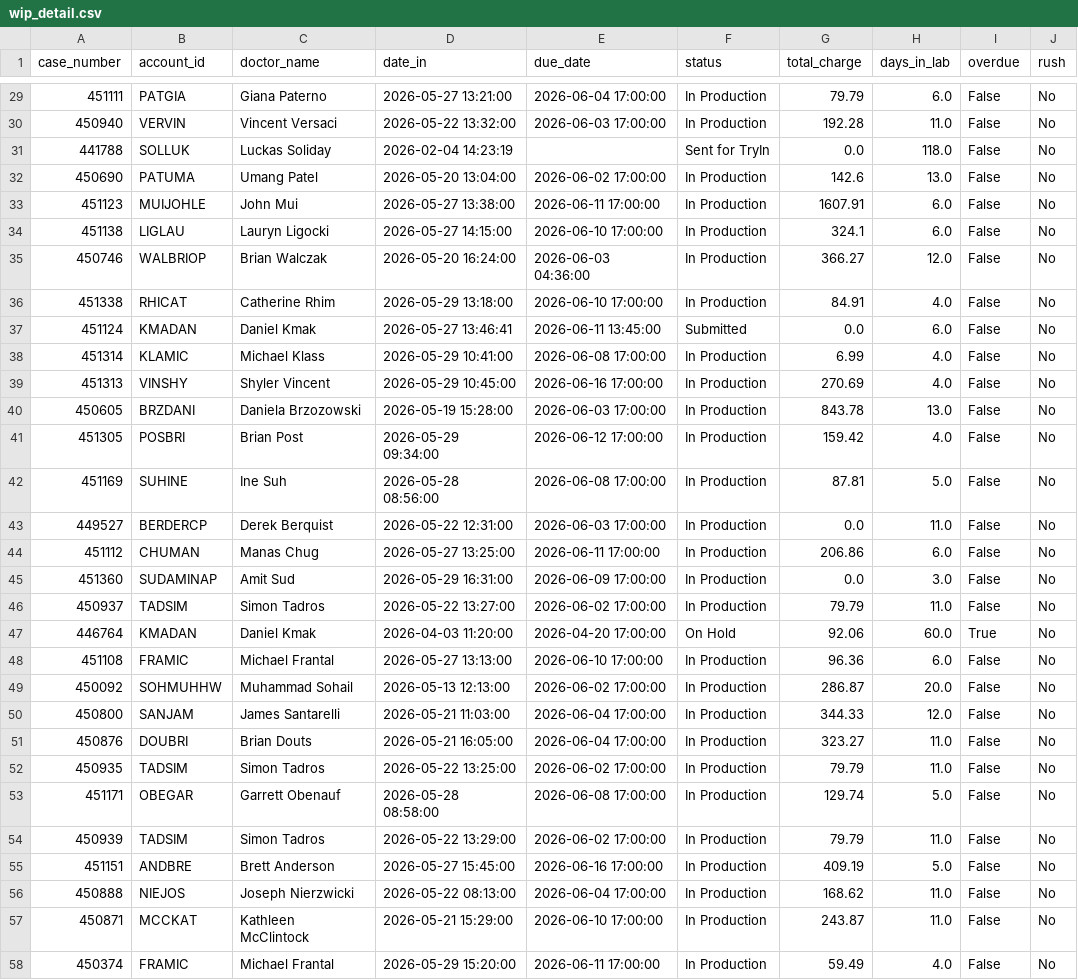
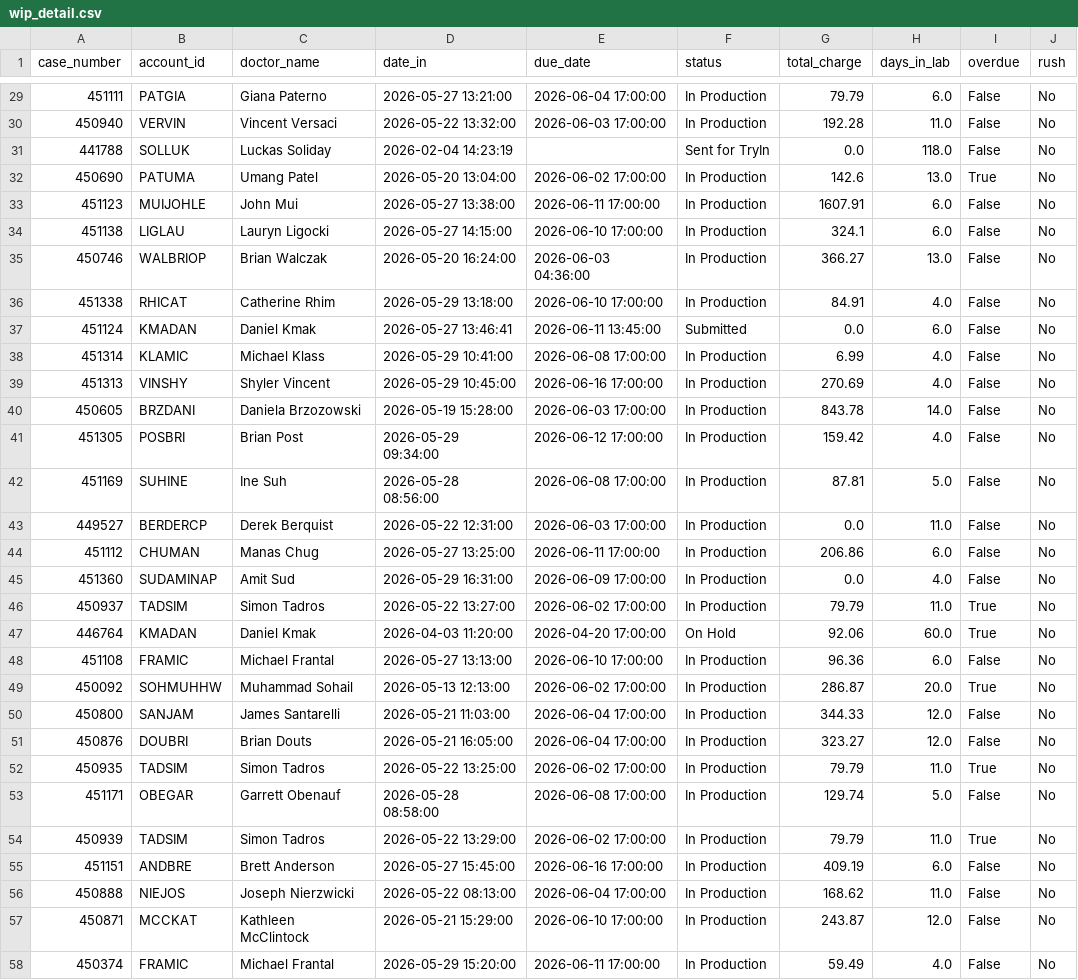
Before and after one commit to danulaszek-bit/artistic-dental-portal, a CSV file: cache/latest/wip_detail.csv, drawn as a sheet; only a part is shown, gaps mark what is left out; the diff covers the shown part only.

Commit message:
Auto-update data 2026-06-02

```diff
--- a/cache/latest/wip_detail.csv
+++ b/cache/latest/wip_detail.csv
@@ -31,6 +31,6 @@ case_number,account_id,doctor_name,date_in,due_date,status,total_charge,days_in_
 441788,SOLLUK,Luckas Soliday,2026-02-04 14:23:19,,Sent for TryIn,0.0,118.0,False,No
-450690,PATUMA,Umang Patel,2026-05-20 13:04:00,2026-06-02 17:00:00,In Production,142.6,13.0,False,No
+450690,PATUMA,Umang Patel,2026-05-20 13:04:00,2026-06-02 17:00:00,In Production,142.6,13.0,True,No
 451123,MUIJOHLE,John Mui,2026-05-27 13:38:00,2026-06-11 17:00:00,In Production,1607.91,6.0,False,No
 451138,LIGLAU,Lauryn Ligocki,2026-05-27 14:15:00,2026-06-10 17:00:00,In Production,324.1,6.0,False,No
-450746,WALBRIOP,Brian Walczak,2026-05-20 16:24:00,2026-06-03 04:36:00,In Production,366.27,12.0,False,No
+450746,WALBRIOP,Brian Walczak,2026-05-20 16:24:00,2026-06-03 04:36:00,In Production,366.27,13.0,False,No
 451338,RHICAT,Catherine Rhim,2026-05-29 13:18:00,2026-06-10 17:00:00,In Production,84.91,4.0,False,No
@@ -39,3 +39,3 @@ case_number,account_id,doctor_name,date_in,due_date,status,total_charge,days_in_
 451313,VINSHY,Shyler Vincent,2026-05-29 10:45:00,2026-06-16 17:00:00,In Production,270.69,4.0,False,No
-450605,BRZDANI,Daniela Brzozowski,2026-05-19 15:28:00,2026-06-03 17:00:00,In Production,843.78,13.0,False,No
+450605,BRZDANI,Daniela Brzozowski,2026-05-19 15:28:00,2026-06-03 17:00:00,In Production,843.78,14.0,False,No
 451305,POSBRI,Brian Post,2026-05-29 09:34:00,2026-06-12 17:00:00,In Production,159.42,4.0,False,No
@@ -44,15 +44,15 @@ case_number,account_id,doctor_name,date_in,due_date,status,total_charge,days_in_
 451112,CHUMAN,Manas Chug,2026-05-27 13:25:00,2026-06-11 17:00:00,In Production,206.86,6.0,False,No
-451360,SUDAMINAP,Amit Sud,2026-05-29 16:31:00,2026-06-09 17:00:00,In Production,0.0,3.0,False,No
-450937,TADSIM,Simon Tadros,2026-05-22 13:27:00,2026-06-02 17:00:00,In Production,79.79,11.0,False,No
+451360,SUDAMINAP,Amit Sud,2026-05-29 16:31:00,2026-06-09 17:00:00,In Production,0.0,4.0,False,No
+450937,TADSIM,Simon Tadros,2026-05-22 13:27:00,2026-06-02 17:00:00,In Production,79.79,11.0,True,No
 446764,KMADAN,Daniel Kmak,2026-04-03 11:20:00,2026-04-20 17:00:00,On Hold,92.06,60.0,True,No
 451108,FRAMIC,Michael Frantal,2026-05-27 13:13:00,2026-06-10 17:00:00,In Production,96.36,6.0,False,No
-450092,SOHMUHHW,Muhammad Sohail,2026-05-13 12:13:00,2026-06-02 17:00:00,In Production,286.87,20.0,False,No
+450092,SOHMUHHW,Muhammad Sohail,2026-05-13 12:13:00,2026-06-02 17:00:00,In Production,286.87,20.0,True,No
 450800,SANJAM,James Santarelli,2026-05-21 11:03:00,2026-06-04 17:00:00,In Production,344.33,12.0,False,No
-450876,DOUBRI,Brian Douts,2026-05-21 16:05:00,2026-06-04 17:00:00,In Production,323.27,11.0,False,No
-450935,TADSIM,Simon Tadros,2026-05-22 13:25:00,2026-06-02 17:00:00,In Production,79.79,11.0,False,No
+450876,DOUBRI,Brian Douts,2026-05-21 16:05:00,2026-06-04 17:00:00,In Production,323.27,12.0,False,No
+450935,TADSIM,Simon Tadros,2026-05-22 13:25:00,2026-06-02 17:00:00,In Production,79.79,11.0,True,No
 451171,OBEGAR,Garrett Obenauf,2026-05-28 08:58:00,2026-06-08 17:00:00,In Production,129.74,5.0,False,No
-450939,TADSIM,Simon Tadros,2026-05-22 13:29:00,2026-06-02 17:00:00,In Production,79.79,11.0,False,No
-451151,ANDBRE,Brett Anderson,2026-05-27 15:45:00,2026-06-16 17:00:00,In Production,409.19,5.0,False,No
+450939,TADSIM,Simon Tadros,2026-05-22 13:29:00,2026-06-02 17:00:00,In Production,79.79,11.0,True,No
+451151,ANDBRE,Brett Anderson,2026-05-27 15:45:00,2026-06-16 17:00:00,In Production,409.19,6.0,False,No
 450888,NIEJOS,Joseph Nierzwicki,2026-05-22 08:13:00,2026-06-04 17:00:00,In Production,168.62,11.0,False,No
-450871,MCCKAT,Kathleen McClintock,2026-05-21 15:29:00,2026-06-10 17:00:00,In Production,243.87,11.0,False,No
+450871,MCCKAT,Kathleen McClintock,2026-05-21 15:29:00,2026-06-10 17:00:00,In Production,243.87,12.0,False,No
 450374,FRAMIC,Michael Frantal,2026-05-29 15:20:00,2026-06-11 17:00:00,In Production,59.49,4.0,False,No
```
Also changed, not shown: 132 edited cells elsewhere in this file, cache/latest/cases_logistics.csv, cache/latest/kpi_gauges.csv, 2 other files.
